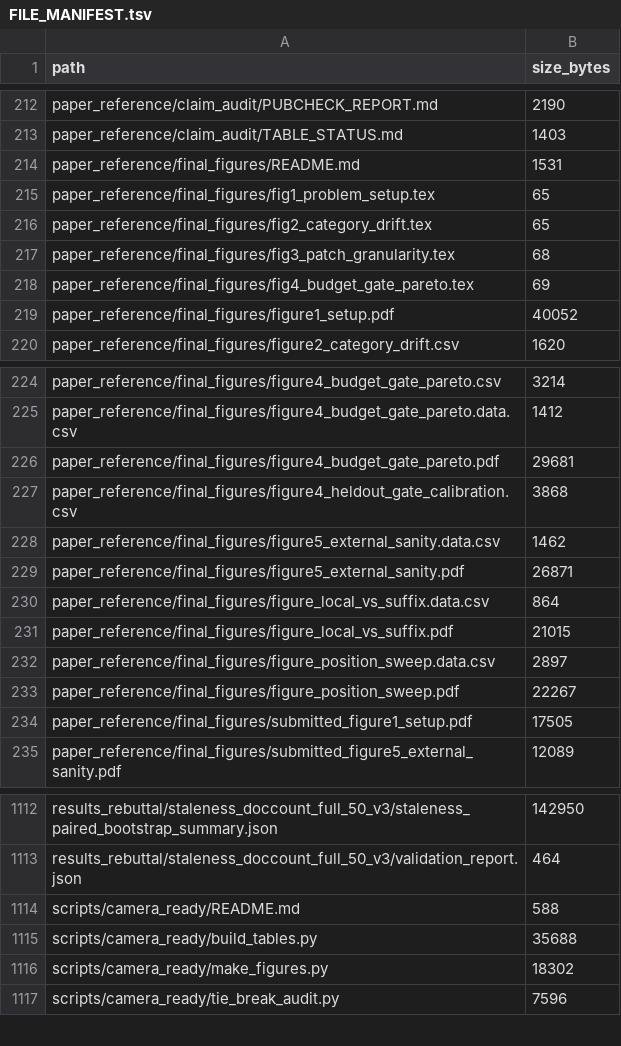
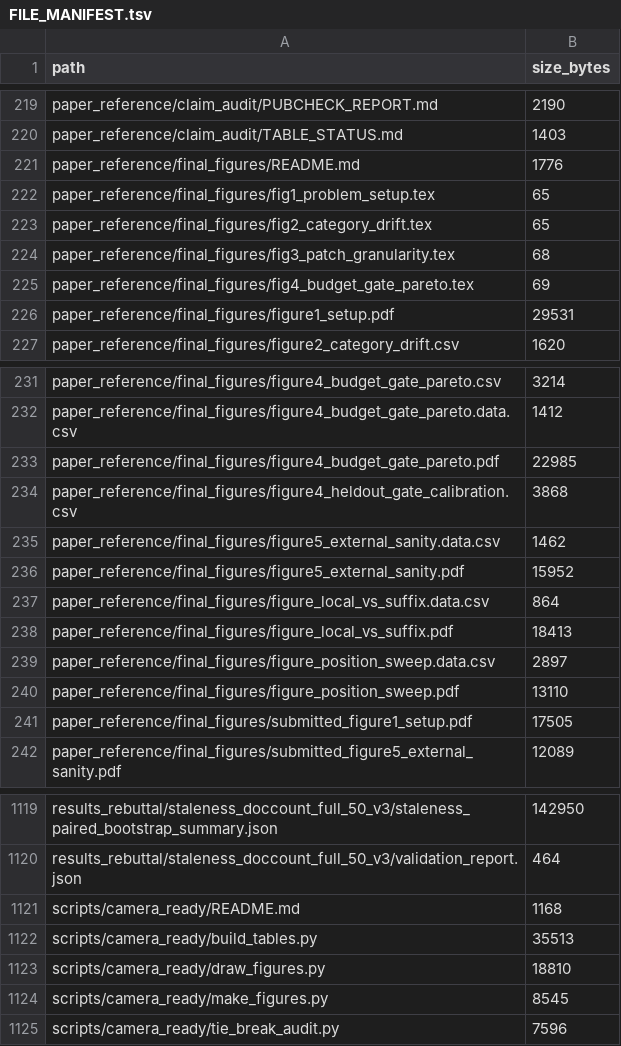
Before and after one commit to XingjianZhang-dev/safe-kv, a TSV file: FILE_MANIFEST.tsv, drawn as a sheet; only a part is shown, gaps mark what is left out; the diff covers the shown part only.

Commit message:
Add one-file SAFE-KV implementation, sync camera-ready figures, and rewrite README
- minimal/: SAFE-KV in one file (full prefill, prefix-conditioned composition,
  document-only and causal suffix repair with actual forwarding, query/risk
  selectors, answer-equivalence contract) with CPU tests on a tiny random model;
  the selectors reproduce all 4,000 K1/K2 selections of the main runs.
- scripts/camera_ready: make_figures.py writes the plotted-value CSVs
  (byte-identical) and calls the new draw_figures.py; figure PDFs and four
  generated-table captions now match the camera-ready paper exactly.
- scripts/verify_packaged_results.py: skip .git/, a root virtual environment and
  bytecode caches so the verifier passes in a fresh git clone.
- README rewritten (results at a glance, one-file quick start, CPU checks,
  paper-result map with the final figure numbering); code/README.md rewritten;
  CITATION.cff, paper PDF and README images added; reproduction docs reworded.
- FILE_MANIFEST.tsv and SHA256SUMS regenerated; no data or result file changed.

```diff
--- a/FILE_MANIFEST.tsv
+++ b/FILE_MANIFEST.tsv
@@ -213,3 +220,3 @@ paper_reference/claim_audit/PUBCHECK_REPORT.md	2190
 paper_reference/claim_audit/TABLE_STATUS.md	1403
-paper_reference/final_figures/README.md	1531
+paper_reference/final_figures/README.md	1776
 paper_reference/final_figures/fig1_problem_setup.tex	65
@@ -218,3 +225,3 @@ paper_reference/final_figures/fig3_patch_granularity.tex	68
 paper_reference/final_figures/fig4_budget_gate_pareto.tex	69
-paper_reference/final_figures/figure1_setup.pdf	40052
+paper_reference/final_figures/figure1_setup.pdf	29531
 paper_reference/final_figures/figure2_category_drift.csv	1620
@@ -225,10 +232,10 @@ paper_reference/final_figures/figure4_budget_gate_pareto.csv	3214
 paper_reference/final_figures/figure4_budget_gate_pareto.data.csv	1412
-paper_reference/final_figures/figure4_budget_gate_pareto.pdf	29681
+paper_reference/final_figures/figure4_budget_gate_pareto.pdf	22985
 paper_reference/final_figures/figure4_heldout_gate_calibration.csv	3868
 paper_reference/final_figures/figure5_external_sanity.data.csv	1462
-paper_reference/final_figures/figure5_external_sanity.pdf	26871
+paper_reference/final_figures/figure5_external_sanity.pdf	15952
 paper_reference/final_figures/figure_local_vs_suffix.data.csv	864
-paper_reference/final_figures/figure_local_vs_suffix.pdf	21015
+paper_reference/final_figures/figure_local_vs_suffix.pdf	18413
 paper_reference/final_figures/figure_position_sweep.data.csv	2897
-paper_reference/final_figures/figure_position_sweep.pdf	22267
+paper_reference/final_figures/figure_position_sweep.pdf	13110
 paper_reference/final_figures/submitted_figure1_setup.pdf	17505
@@ -1113,5 +1120,6 @@ results_rebuttal/staleness_doccount_full_50_v3/staleness_paired_bootstrap_summar
 results_rebuttal/staleness_doccount_full_50_v3/validation_report.json	464
-scripts/camera_ready/README.md	588
-scripts/camera_ready/build_tables.py	35688
-scripts/camera_ready/make_figures.py	18302
+scripts/camera_ready/README.md	1168
+scripts/camera_ready/build_tables.py	35513
+scripts/camera_ready/draw_figures.py	18810
+scripts/camera_ready/make_figures.py	8545
 scripts/camera_ready/tie_break_audit.py	7596
```
Also changed, not shown: 7 added rows and 11 edited cells elsewhere in this file, 29 other files.
